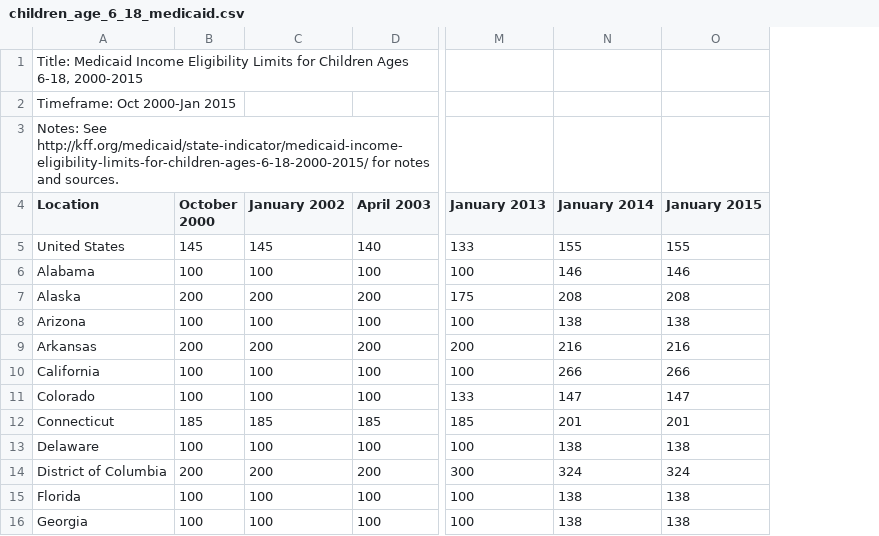
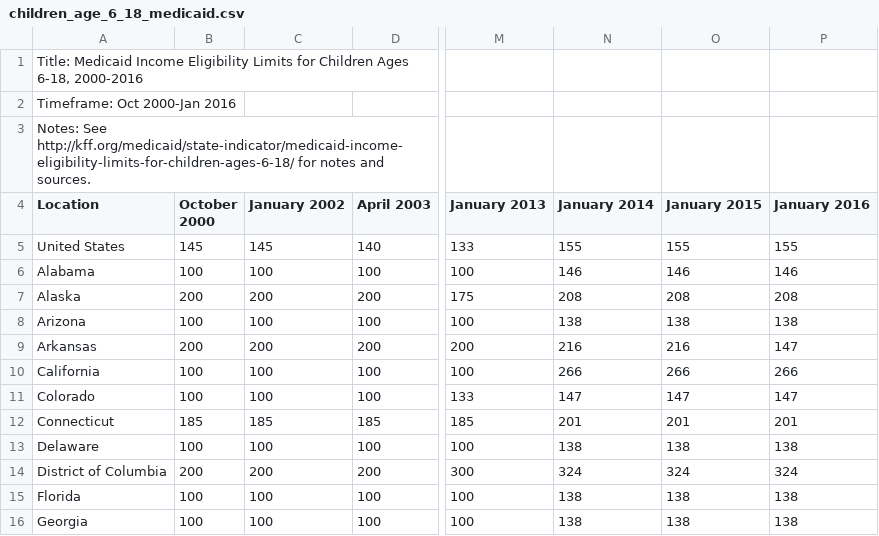
Before and after one commit to jjchern/melig, a CSV file: data-raw/children_age_6_18_medicaid.csv, drawn as a sheet; only a part is shown, gaps mark what is left out; the diff names each change by its address in the sheet, - before the commit and + after, or states it on an @@ line.

```diff
--- a/data-raw/children_age_6_18_medicaid.csv
+++ b/data-raw/children_age_6_18_medicaid.csv
+column P (January 2016), rows 5-16: 155 | 146 | 208 | 138 | 147 | 266 | 147 | 201 | 138 | 324 | 138 | 138
-A1 (Location): …Ages 6-18, 2000-2015
+A1 (Location): …Ages 6-18, 2000-2016
-A2 (Location): Timeframe: Oct 2000-Jan 2015
+A2 (Location): Timeframe: Oct 2000-Jan 2016
-A3 (Location): Notes: See http://kff.org/medicaid/state-indicator/medicaid-income-eligibility-limits-for-children-ages-6-18-2000-2015/ for notes…
+A3 (Location): Notes: See http://kff.org/medicaid/state-indicator/medicaid-income-eligibility-limits-for-children-ages-6-18/ for notes…
```
Also changed, not shown: data-raw/children_age_0_18_chip.csv, data-raw/children_age_1_5_medicaid.csv, 7 other files.
